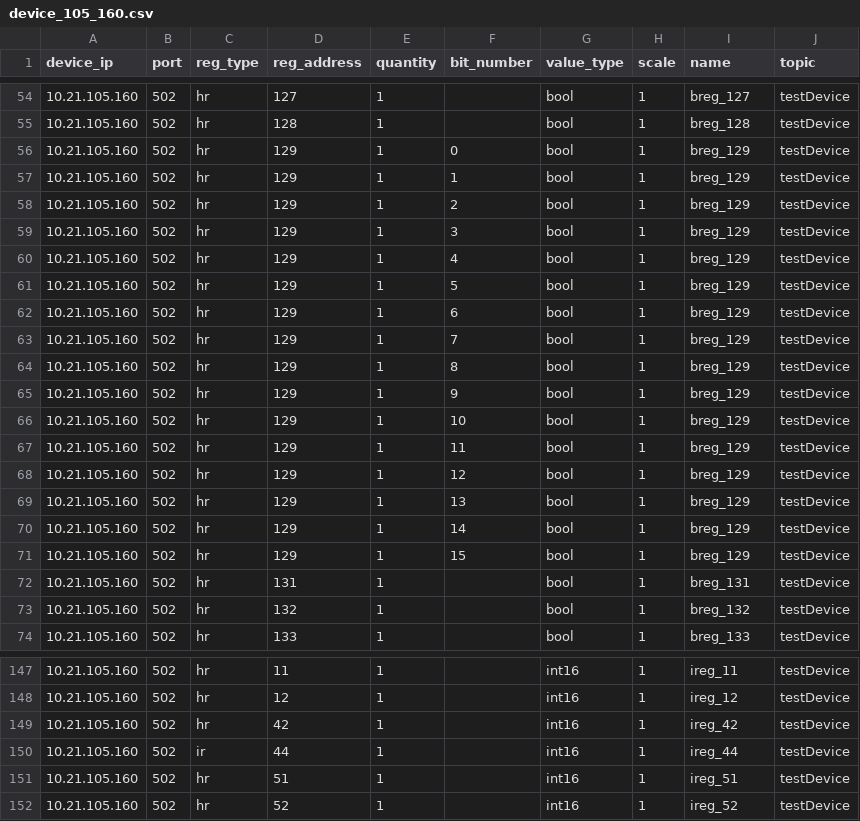
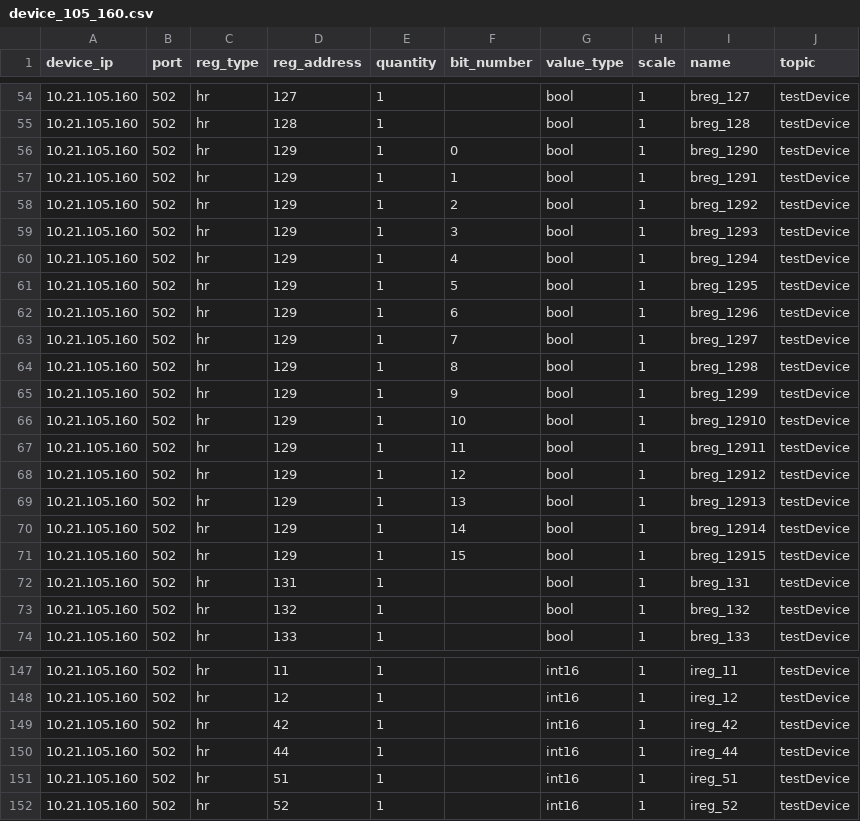
Before and after one commit to LutyiSan/modbus4iot, a CSV file: gtw/devices/device_105_160.csv, drawn as a sheet; only a part is shown, gaps mark what is left out; the diff covers the shown part only.

```diff
--- a/gtw/devices/device_105_160.csv
+++ b/gtw/devices/device_105_160.csv
@@ -55,18 +55,18 @@ device_ip;port;reg_type;reg_address;quantity;bit_number;value_type;scale;name;to
 10.21.105.160;502;hr;128;1;;bool;1;breg_128;testDevice
-10.21.105.160;502;hr;129;1;0;bool;1;breg_129;testDevice
-10.21.105.160;502;hr;129;1;1;bool;1;breg_129;testDevice
-10.21.105.160;502;hr;129;1;2;bool;1;breg_129;testDevice
-10.21.105.160;502;hr;129;1;3;bool;1;breg_129;testDevice
-10.21.105.160;502;hr;129;1;4;bool;1;breg_129;testDevice
-10.21.105.160;502;hr;129;1;5;bool;1;breg_129;testDevice
-10.21.105.160;502;hr;129;1;6;bool;1;breg_129;testDevice
-10.21.105.160;502;hr;129;1;7;bool;1;breg_129;testDevice
-10.21.105.160;502;hr;129;1;8;bool;1;breg_129;testDevice
-10.21.105.160;502;hr;129;1;9;bool;1;breg_129;testDevice
-10.21.105.160;502;hr;129;1;10;bool;1;breg_129;testDevice
-10.21.105.160;502;hr;129;1;11;bool;1;breg_129;testDevice
-10.21.105.160;502;hr;129;1;12;bool;1;breg_129;testDevice
-10.21.105.160;502;hr;129;1;13;bool;1;breg_129;testDevice
-10.21.105.160;502;hr;129;1;14;bool;1;breg_129;testDevice
-10.21.105.160;502;hr;129;1;15;bool;1;breg_129;testDevice
+10.21.105.160;502;hr;129;1;0;bool;1;breg_1290;testDevice
+10.21.105.160;502;hr;129;1;1;bool;1;breg_1291;testDevice
+10.21.105.160;502;hr;129;1;2;bool;1;breg_1292;testDevice
+10.21.105.160;502;hr;129;1;3;bool;1;breg_1293;testDevice
+10.21.105.160;502;hr;129;1;4;bool;1;breg_1294;testDevice
+10.21.105.160;502;hr;129;1;5;bool;1;breg_1295;testDevice
+10.21.105.160;502;hr;129;1;6;bool;1;breg_1296;testDevice
+10.21.105.160;502;hr;129;1;7;bool;1;breg_1297;testDevice
+10.21.105.160;502;hr;129;1;8;bool;1;breg_1298;testDevice
+10.21.105.160;502;hr;129;1;9;bool;1;breg_1299;testDevice
+10.21.105.160;502;hr;129;1;10;bool;1;breg_12910;testDevice
+10.21.105.160;502;hr;129;1;11;bool;1;breg_12911;testDevice
+10.21.105.160;502;hr;129;1;12;bool;1;breg_12912;testDevice
+10.21.105.160;502;hr;129;1;13;bool;1;breg_12913;testDevice
+10.21.105.160;502;hr;129;1;14;bool;1;breg_12914;testDevice
+10.21.105.160;502;hr;129;1;15;bool;1;breg_12915;testDevice
 10.21.105.160;502;hr;131;1;;bool;1;breg_131;testDevice
@@ -149,3 +149,3 @@ device_ip;port;reg_type;reg_address;quantity;bit_number;value_type;scale;name;to
 10.21.105.160;502;hr;42;1;;int16;1;ireg_42;testDevice
-10.21.105.160;502;ir;44;1;;int16;1;ireg_44;testDevice
+10.21.105.160;502;hr;44;1;;int16;1;ireg_44;testDevice
 10.21.105.160;502;hr;51;1;;int16;1;ireg_51;testDevice
```
Also changed, not shown: 50 edited cells elsewhere in this file, gtw/devices/device_105_158.csv, 5 other files.
